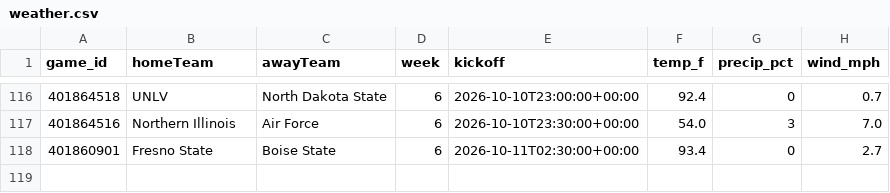
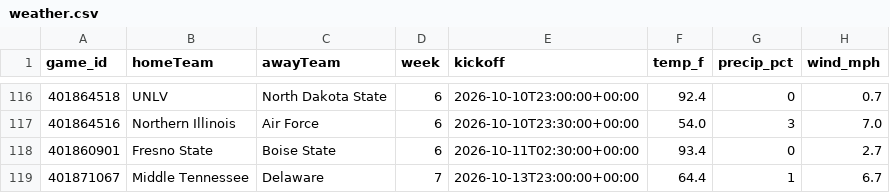
Before and after one commit to fourty2se7en/cfb-card, a CSV file: scripts/data/weather.csv, drawn as a sheet; only a part is shown, gaps mark what is left out; the diff covers the shown part only.

```diff
--- a/scripts/data/weather.csv
+++ b/scripts/data/weather.csv
@@ -118 +118,2 @@ game_id,homeTeam,awayTeam,week,kickoff,temp_f,precip_pct,wind_mph
 401860901,Fresno State,Boise State,6,2026-10-11T02:30:00+00:00,93.4,0,2.7
+401871067,Middle Tennessee,Delaware,7,2026-10-13T23:00:00+00:00,64.4,1,6.7
```
Also changed, not shown: 57 moved rows elsewhere in this file, scripts/data/games.csv, scripts/data/lines.csv, 3 other files.
